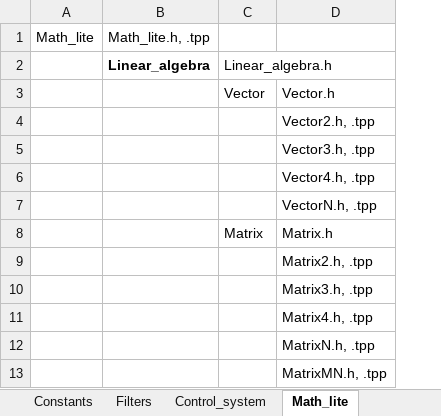
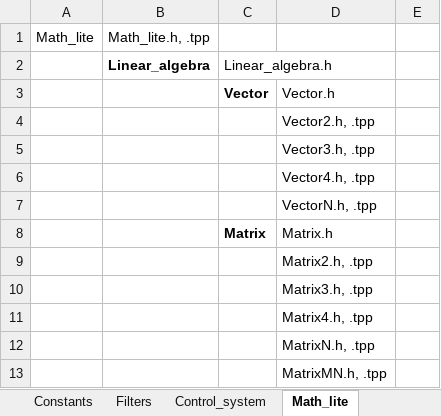
Before and after one commit to bhanu29180/Drivers, an Excel workbook: lib/Library_architecture.xlsx, sheet Math_lite, drawn as a sheet; only a part is shown; values as stored, in another font and other column widths than the file's, no borders; the diff covers the shown part only; the diff names each change by its address in the sheet, - before the commit and + after, or states it on an @@ line.

```diff
--- a/lib/Library_architecture.xlsx (sheet Math_lite)
+++ b/lib/Library_architecture.xlsx (sheet Math_lite)
+column E, empty
-C3 bold: off
+C3 bold: on
-C8 bold: off
+C8 bold: on
```
Also changed, not shown: 41 added rows, 43 removed rows, 3 edited cells, cell formats and merged cells elsewhere in this sheet, 10 other files.
